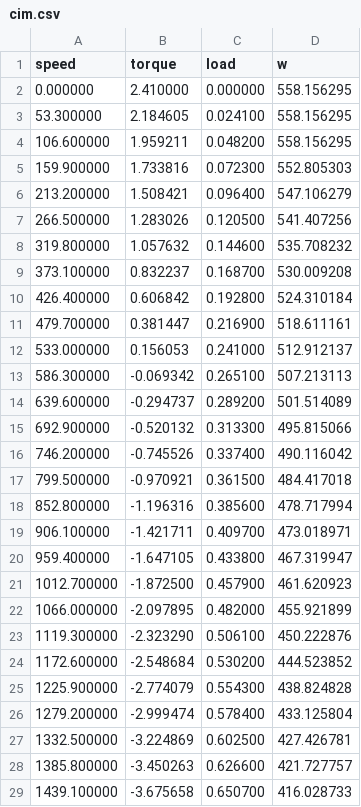
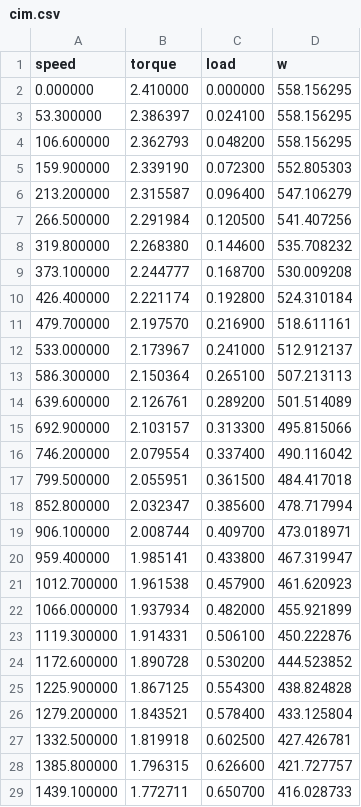
Before and after one commit to schreiaj/frc323-2018, a CSV file: cim.csv, drawn as a sheet; only a part is shown; the diff covers the shown part only.

```diff
--- a/cim.csv
+++ b/cim.csv
@@ -2,28 +2,28 @@ speed, torque, load, w
 0.000000, 2.410000, 0.000000, 558.156295
-53.300000, 2.184605, 0.024100, 558.156295
-106.600000, 1.959211, 0.048200, 558.156295
-159.900000, 1.733816, 0.072300, 552.805303
-213.200000, 1.508421, 0.096400, 547.106279
-266.500000, 1.283026, 0.120500, 541.407256
-319.800000, 1.057632, 0.144600, 535.708232
-373.100000, 0.832237, 0.168700, 530.009208
-426.400000, 0.606842, 0.192800, 524.310184
-479.700000, 0.381447, 0.216900, 518.611161
-533.000000, 0.156053, 0.241000, 512.912137
-586.300000, -0.069342, 0.265100, 507.213113
-639.600000, -0.294737, 0.289200, 501.514089
-692.900000, -0.520132, 0.313300, 495.815066
-746.200000, -0.745526, 0.337400, 490.116042
-799.500000, -0.970921, 0.361500, 484.417018
-852.800000, -1.196316, 0.385600, 478.717994
-906.100000, -1.421711, 0.409700, 473.018971
-959.400000, -1.647105, 0.433800, 467.319947
-1012.700000, -1.872500, 0.457900, 461.620923
-1066.000000, -2.097895, 0.482000, 455.921899
-1119.300000, -2.323290, 0.506100, 450.222876
-1172.600000, -2.548684, 0.530200, 444.523852
-1225.900000, -2.774079, 0.554300, 438.824828
-1279.200000, -2.999474, 0.578400, 433.125804
-1332.500000, -3.224869, 0.602500, 427.426781
-1385.800000, -3.450263, 0.626600, 421.727757
-1439.100000, -3.675658, 0.650700, 416.028733
+53.300000, 2.386397, 0.024100, 558.156295
+106.600000, 2.362793, 0.048200, 558.156295
+159.900000, 2.339190, 0.072300, 552.805303
+213.200000, 2.315587, 0.096400, 547.106279
+266.500000, 2.291984, 0.120500, 541.407256
+319.800000, 2.268380, 0.144600, 535.708232
+373.100000, 2.244777, 0.168700, 530.009208
+426.400000, 2.221174, 0.192800, 524.310184
+479.700000, 2.197570, 0.216900, 518.611161
+533.000000, 2.173967, 0.241000, 512.912137
+586.300000, 2.150364, 0.265100, 507.213113
+639.600000, 2.126761, 0.289200, 501.514089
+692.900000, 2.103157, 0.313300, 495.815066
+746.200000, 2.079554, 0.337400, 490.116042
+799.500000, 2.055951, 0.361500, 484.417018
+852.800000, 2.032347, 0.385600, 478.717994
+906.100000, 2.008744, 0.409700, 473.018971
+959.400000, 1.985141, 0.433800, 467.319947
+1012.700000, 1.961538, 0.457900, 461.620923
+1066.000000, 1.937934, 0.482000, 455.921899
+1119.300000, 1.914331, 0.506100, 450.222876
+1172.600000, 1.890728, 0.530200, 444.523852
+1225.900000, 1.867125, 0.554300, 438.824828
+1279.200000, 1.843521, 0.578400, 433.125804
+1332.500000, 1.819918, 0.602500, 427.426781
+1385.800000, 1.796315, 0.626600, 421.727757
+1439.100000, 1.772711, 0.650700, 416.028733
```
Also changed, not shown: 72 edited cells elsewhere in this file, elevator.csv, 4 other files.
